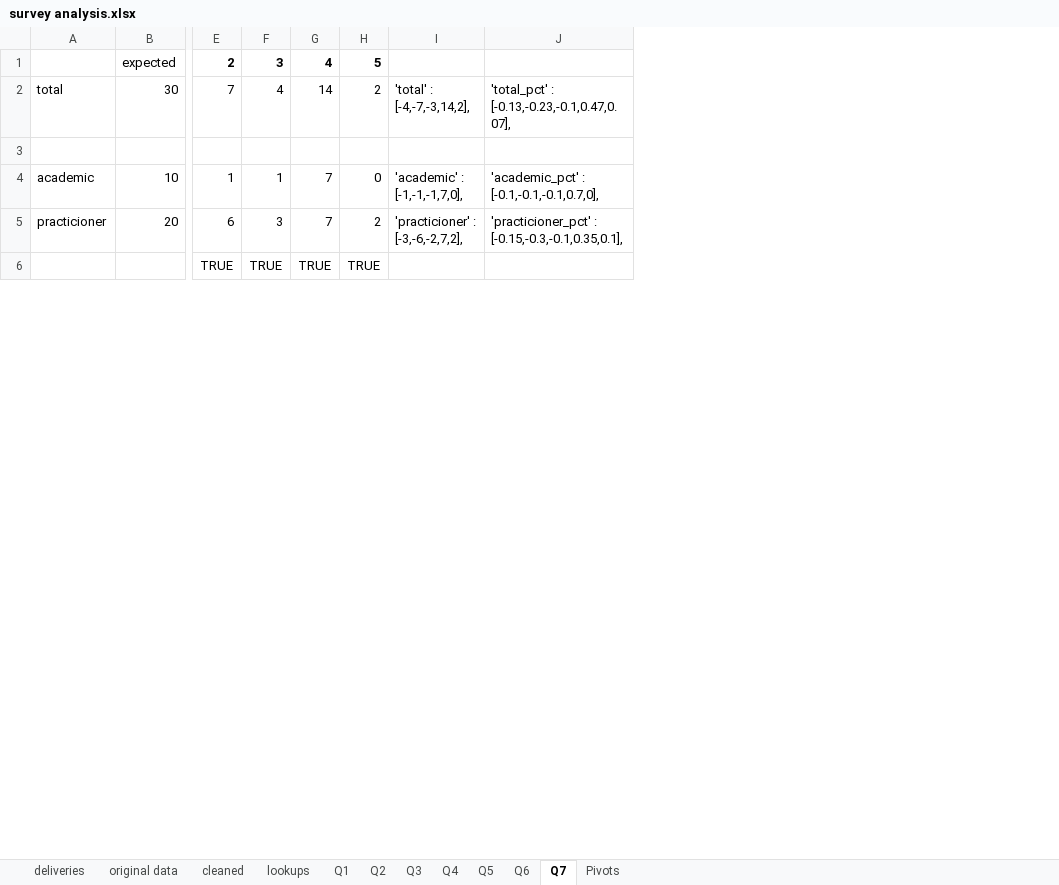
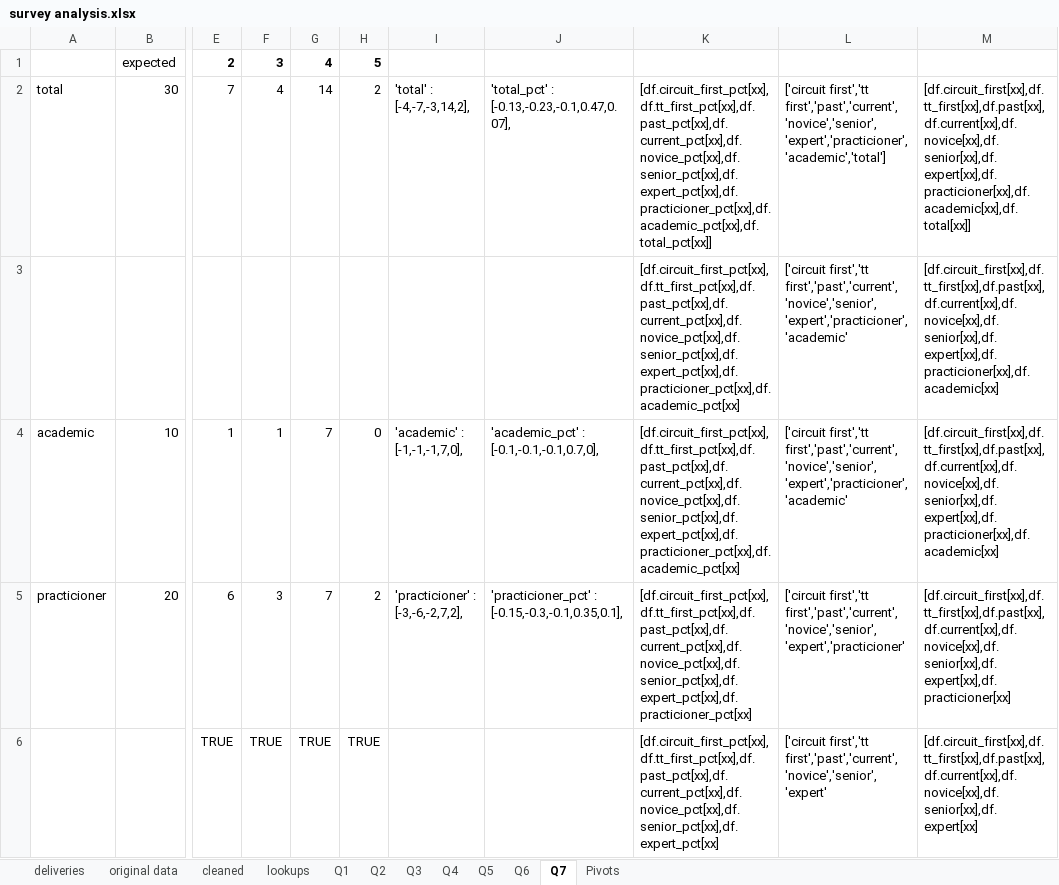
Before and after one commit to jewelEarthDeveloper/Thesis2021, an Excel workbook: survey analysis.xlsx, sheet Q7, drawn as a sheet; only a part is shown, gaps mark what is left out; values as stored, in another font and other column widths than the file's, no borders; rows hold the shown columns only; the diff covers the shown part only; the diff names each change by its address in the sheet, - before the commit and + after, or states it on an @@ line.

```diff
--- a/survey analysis.xlsx (sheet Q7)
+++ b/survey analysis.xlsx (sheet Q7)
+column K, rows 2-6: [df.circuit_first_pct[xx],df.tt_first_pct[xx],df.past_pct[xx],df.current_pct[xx],df.novice_pct[xx],df.senior_pct[xx],df.expert_pct[xx],df.practicioner_pct[xx],df.academic_pct[xx],df.total_pct[xx]] | [df.circuit_first_pct[xx],df.tt_first_pct[xx],df.past_pct[xx],df.current_pct[xx],df.novice_pct[xx],df.senior_pct[xx],df.expert_pct[xx],df.practicioner_pct[xx],df.academic_pct[xx] | [df.circuit_first_pct[xx],df.tt_first_pct[xx],df.past_pct[xx],df.current_pct[xx],df.novice_pct[xx],df.senior_pct[xx],df.expert_pct[xx],df.practicioner_pct[xx],df.academic_pct[xx] | [df.circuit_first_pct[xx],df.tt_first_pct[xx],df.past_pct[xx],df.current_pct[xx],df.novice_pct[xx],df.senior_pct[xx],df.expert_pct[xx],df.practicioner_pct[xx] | [df.circuit_first_pct[xx],df.tt_first_pct[xx],df.past_pct[xx],df.current_pct[xx],df.novice_pct[xx],df.senior_pct[xx],df.expert_pct[xx]
+column L, rows 2-6: ['circuit first','tt first','past','current','novice','senior','expert','practicioner','academic','total'] | ['circuit first','tt first','past','current','novice','senior','expert','practicioner','academic' | ['circuit first','tt first','past','current','novice','senior','expert','practicioner','academic' | ['circuit first','tt first','past','current','novice','senior','expert','practicioner' | ['circuit first','tt first','past','current','novice','senior','expert'
+column M, rows 2-6: [df.circuit_first[xx],df.tt_first[xx],df.past[xx],df.current[xx],df.novice[xx],df.senior[xx],df.expert[xx],df.practicioner[xx],df.academic[xx],df.total[xx]] | [df.circuit_first[xx],df.tt_first[xx],df.past[xx],df.current[xx],df.novice[xx],df.senior[xx],df.expert[xx],df.practicioner[xx],df.academic[xx] | [df.circuit_first[xx],df.tt_first[xx],df.past[xx],df.current[xx],df.novice[xx],df.senior[xx],df.expert[xx],df.practicioner[xx],df.academic[xx] | [df.circuit_first[xx],df.tt_first[xx],df.past[xx],df.current[xx],df.novice[xx],df.senior[xx],df.expert[xx],df.practicioner[xx] | [df.circuit_first[xx],df.tt_first[xx],df.past[xx],df.current[xx],df.novice[xx],df.senior[xx],df.expert[xx]
-row 3: (empty)
+row 3:  |  |  |  |  |  |  |  | [df.circuit_first_pct[xx],df.tt_first_pct[xx],df.past_pct[xx],df.current_pct[xx],df.novice_pct[xx],df.senior_pct[xx],df.expert_pct[xx],df.practicioner_pct[xx],df.academic_pct[xx] | ['circuit first','tt first','past','current','novice','senior','expert','practicioner','academic' | [df.circuit_first[xx],df.tt_first[xx],df.past[xx],df.current[xx],df.novice[xx],df.senior[xx],df.expert[xx],df.practicioner[xx],df.academic[xx]
```
Also changed, not shown: 6 edited cells elsewhere in this sheet, sheet Q6, sheet Q5, sheet Q4, sheet Q2, sheet Q3, formulas that keep their value, 8 other files.
